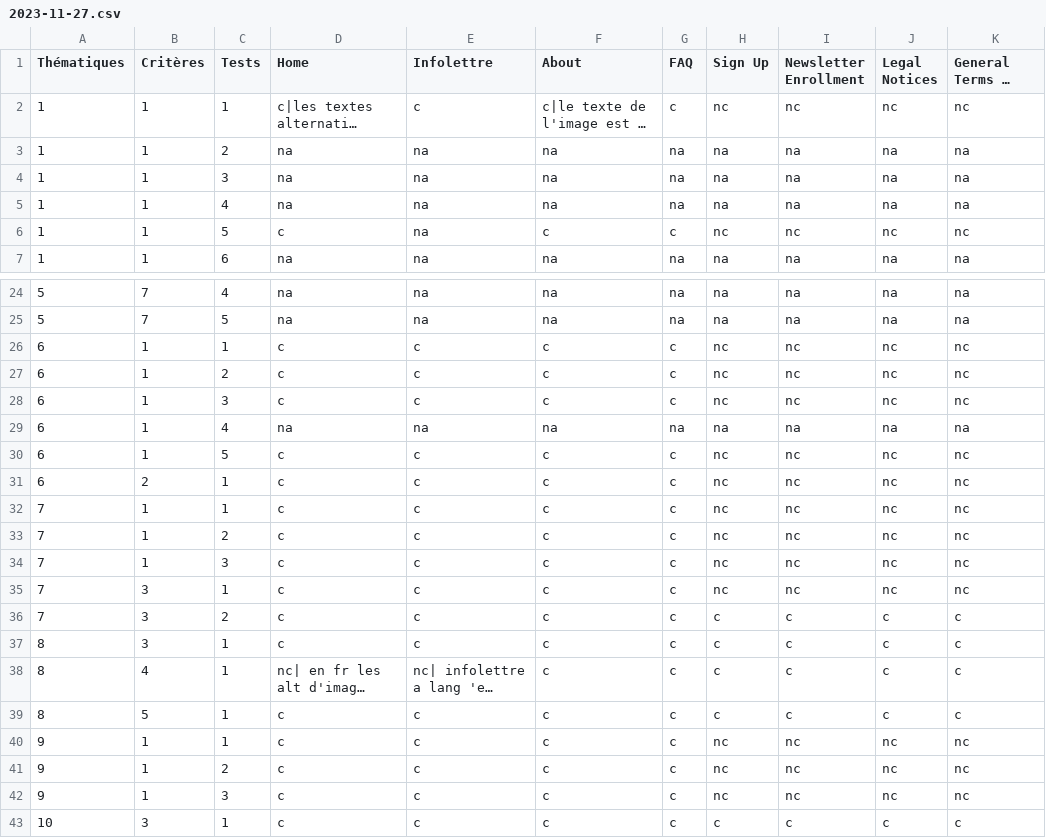
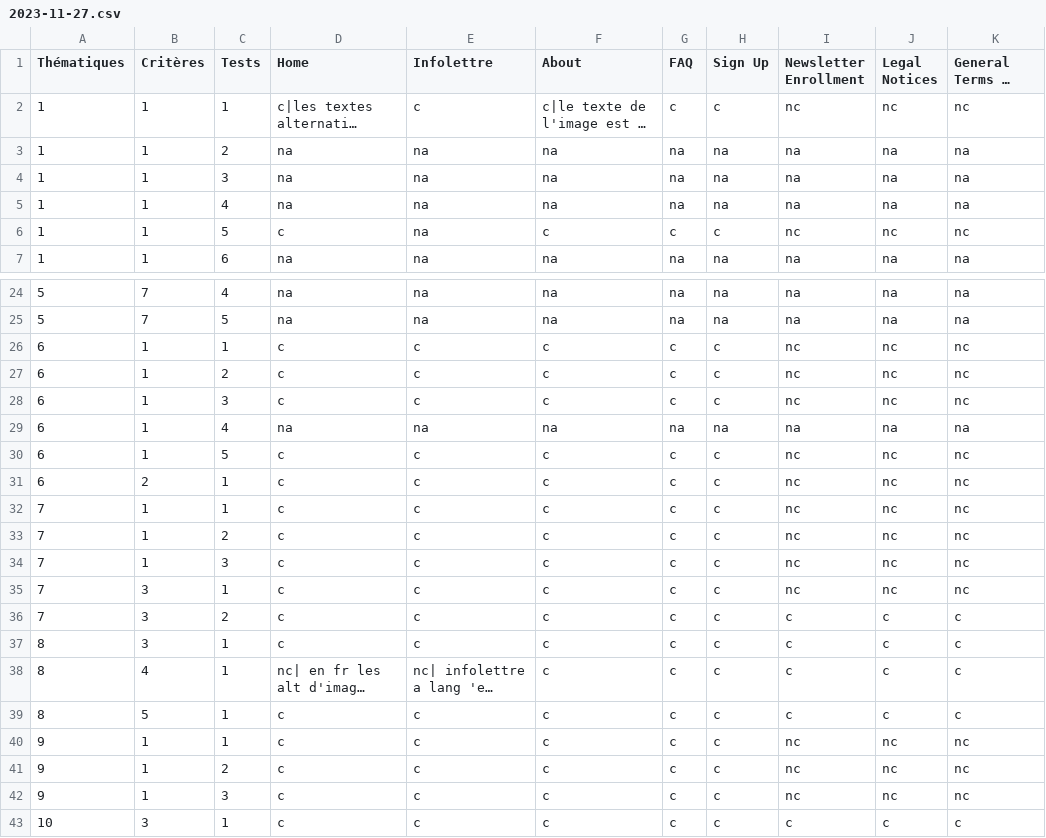
Before and after one commit to iroco-co/audits-frago, a CSV file: content/audits/iroco-landing/accessibility/2023-11-27.csv, drawn as a sheet; only a part is shown, gaps mark what is left out; long unchanged cells end in …; the diff covers the shown part only; the diff names each change by its address in the sheet, - before the commit and + after, or states it on an @@ line.

Commit message:
chore: a11y update 27/11 audit add signup page #3

```diff
--- a/content/audits/iroco-landing/accessibility/2023-11-27.csv
+++ b/content/audits/iroco-landing/accessibility/2023-11-27.csv
-H2 (Sign Up): nc
+H2 (Sign Up): c
-H6 (Sign Up): nc
+H6 (Sign Up): c
-H26:H28 (Sign Up): nc
+H26:H28 (Sign Up): c
-H30:H35 (Sign Up): nc
+H30:H35 (Sign Up): c
-H40:H42 (Sign Up): nc
+H40:H42 (Sign Up): c
```
Also changed, not shown: 1 edited cell elsewhere in this file.
